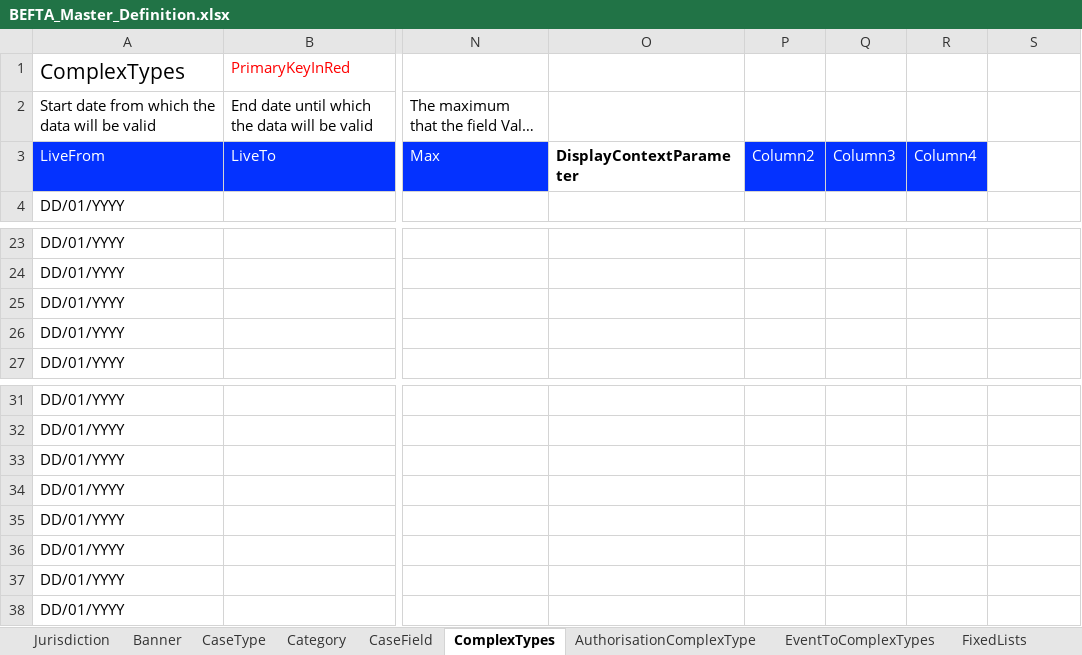
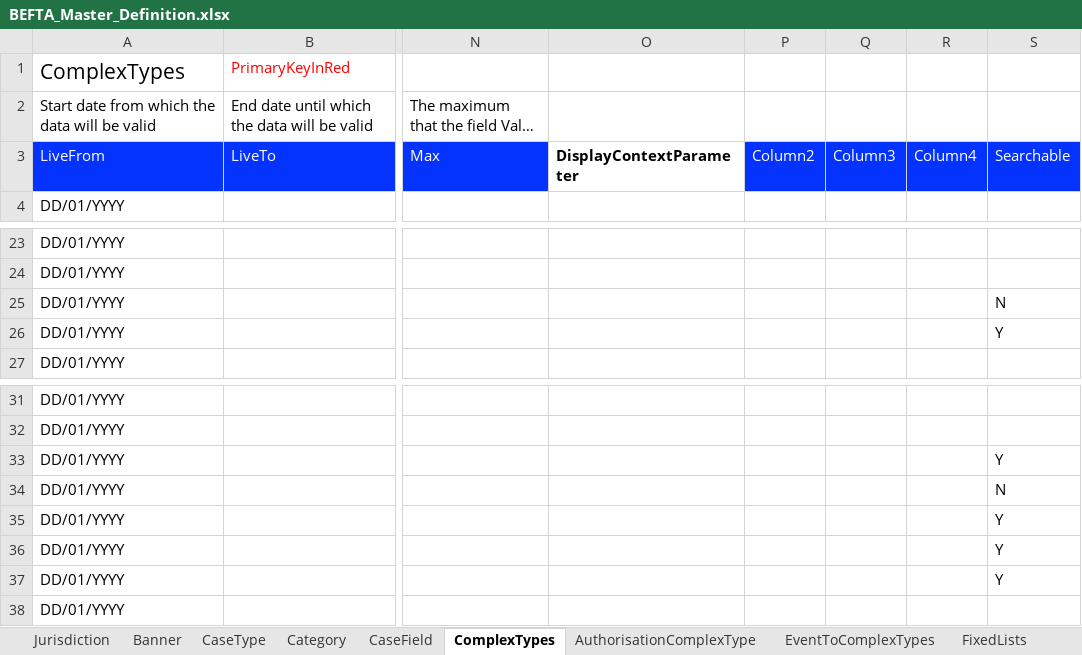
Before and after one commit to hmcts/befta-fw, an Excel workbook: src/main/resources/uk/gov/hmcts/befta/dse/ccd/definitions/excel/BEFTA_Master_Definition.xlsx, sheet ComplexTypes, drawn as a sheet; only a part is shown, gaps mark what is left out; long unchanged cells end in …; values as stored, in another font and other column widths than the file's, no borders; table styles not drawn; the diff names each change by its address in the sheet, - before the commit and + after, or states it on an @@ line.

```diff
--- a/src/main/resources/uk/gov/hmcts/befta/dse/ccd/definitions/excel/BEFTA_Master_Definition.xlsx (sheet ComplexTypes)
+++ b/src/main/resources/uk/gov/hmcts/befta/dse/ccd/definitions/excel/BEFTA_Master_Definition.xlsx (sheet ComplexTypes)
-S3: (empty)
+S3: Searchable
-S3 fill: none
+S3 fill: #0432FF
-S25: (empty)
+S25: N
-S26: (empty)
+S26: Y
-S33: (empty)
+S33: Y
-S34: (empty)
+S34: N
-S35:S37: (empty)
+S35:S37: Y
```
Also changed, not shown: sheet CaseField, 16 other files.
